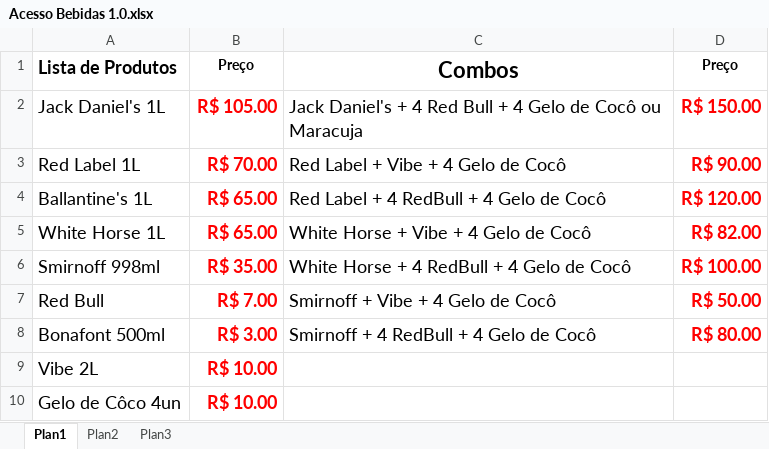
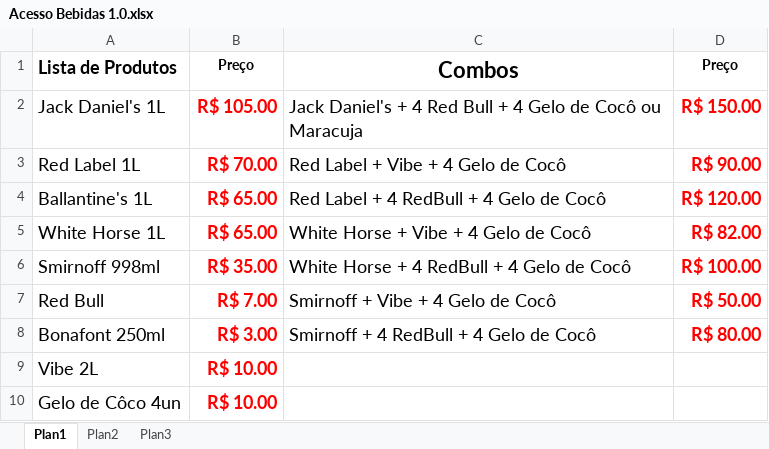
Before and after one commit to erikAntunes/AppAcessoBebidas-release-1.0, an Excel workbook: estoque/Acesso Bebidas 1.0.xlsx, sheet Plan1, drawn as a sheet; values as stored, in another font and other column widths than the file's, no borders; the diff names each change by its address in the sheet, - before the commit and + after, or states it on an @@ line.

```diff
--- a/estoque/Acesso Bebidas 1.0.xlsx (sheet Plan1)
+++ b/estoque/Acesso Bebidas 1.0.xlsx (sheet Plan1)
-A8: Bonafont 500ml
+A8: Bonafont 250ml
```
Also changed, not shown: 8 other files.
